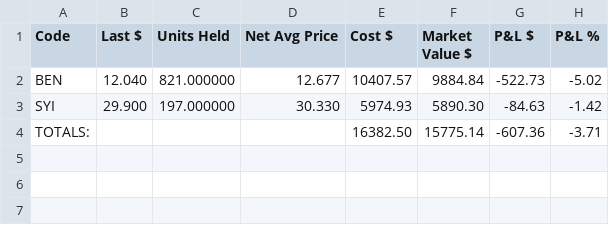
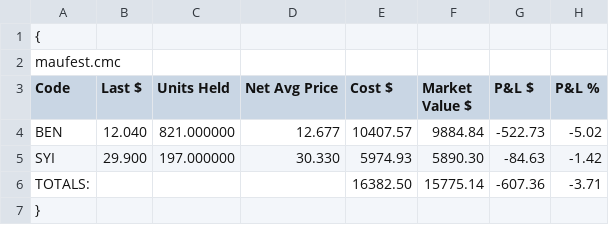
Before and after one commit to ryan-noble/CMC-Markets, a CSV file: cmc-stock-rebalance-guesser-master/cmc-stock-rebalance-guesser-master/PnL-example.CSV, drawn as a sheet; the diff names each change by its address in the sheet, - before the commit and + after, or states it on an @@ line.

Commit message:
Update PnL-example.CSV

```diff
--- a/cmc-stock-rebalance-guesser-master/cmc-stock-rebalance-guesser-master/PnL-example.CSV
+++ b/cmc-stock-rebalance-guesser-master/cmc-stock-rebalance-guesser-master/PnL-example.CSV
+row 1: {
+row 2: maufest.cmc
+row 7: }
```
